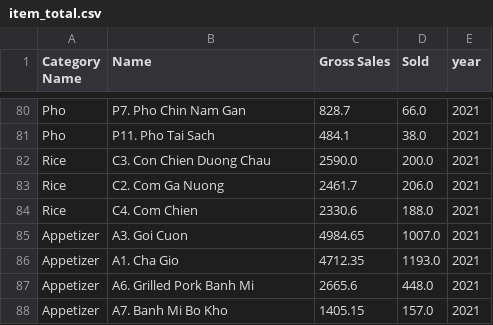
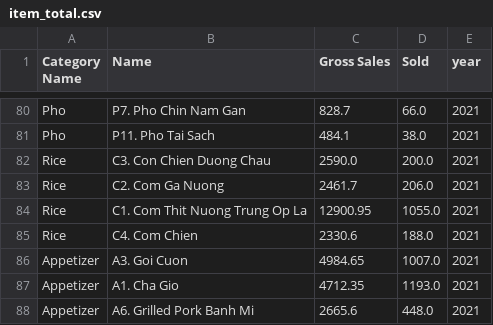
Before and after one commit to aivothom/TPS_sales_analysis, a CSV file: item_total.csv, drawn as a sheet; only a part is shown, gaps mark what is left out; the shorter side is filled out with more unchanged rows; the diff names each change by its address in the sheet, - before the commit and + after, or states it on an @@ line.

```diff
--- a/item_total.csv
+++ b/item_total.csv
+row 84: Rice | C1. Com Thit Nuong Trung Op La | 12900.95 | 1055.0 | 2021
```
Also changed, not shown: 4 other files.
